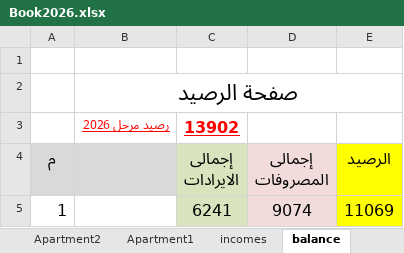
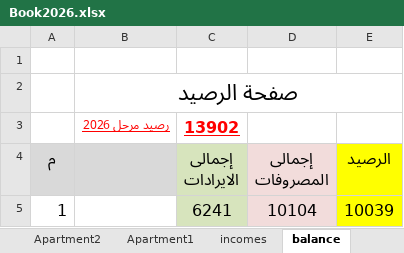
Before and after one commit to wmaa64/syana2024, an Excel workbook: Book2026.xlsx, sheet balance, drawn as a sheet; values as stored, in another font and other column widths than the file's, no borders; the diff names each change by its address in the sheet, - before the commit and + after, or states it on an @@ line.

```diff
--- a/Book2026.xlsx (sheet balance)
+++ b/Book2026.xlsx (sheet balance)
-D5 (إجمالى المصروفات): 9074
+D5 (إجمالى المصروفات): 10104
-E5 (الرصيد): 11069
+E5 (الرصيد): 10039
```
Also changed, not shown: sheet outcomes.
